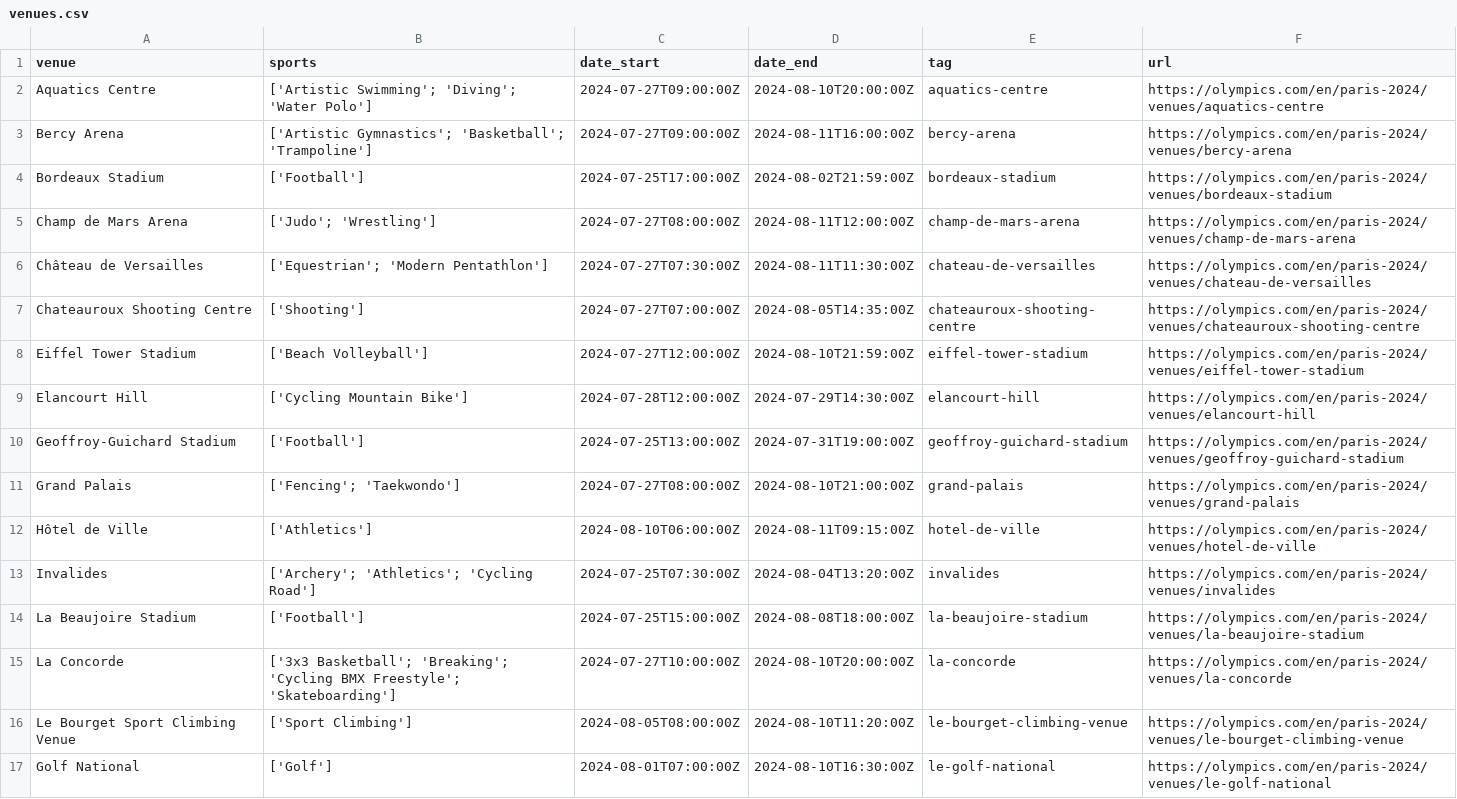
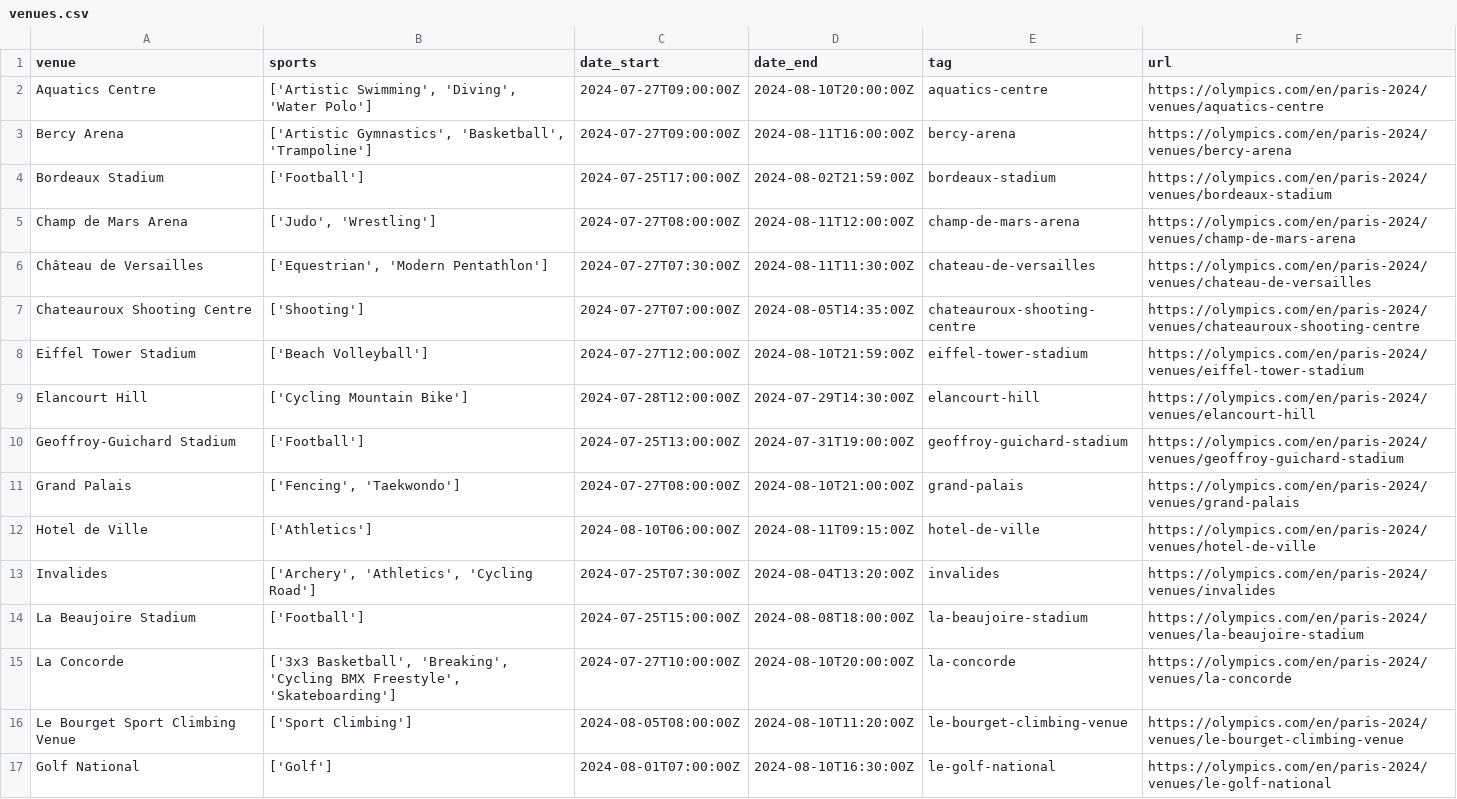
Before and after one commit to HFCItasi/Projet, a CSV file: DATA/venues.csv, drawn as a sheet; only a part is shown; the diff covers the shown part only.

```diff
--- a/DATA/venues.csv
+++ b/DATA/venues.csv
@@ -1,7 +1,7 @@
 venue;sports;date_start;date_end;tag;url
-Aquatics Centre;"['Artistic Swimming'; 'Diving'; 'Water Polo']";2024-07-27T09:00:00Z;2024-08-10T20:00:00Z;aquatics-centre;https://olympics.com/en/paris-2024/venues/aquatics-centre
-Bercy Arena;"['Artistic Gymnastics'; 'Basketball'; 'Trampoline']";2024-07-27T09:00:00Z;2024-08-11T16:00:00Z;bercy-arena;https://olympics.com/en/paris-2024/venues/bercy-arena
+Aquatics Centre;['Artistic Swimming', 'Diving', 'Water Polo'];2024-07-27T09:00:00Z;2024-08-10T20:00:00Z;aquatics-centre;https://olympics.com/en/paris-2024/venues/aquatics-centre
+Bercy Arena;['Artistic Gymnastics', 'Basketball', 'Trampoline'];2024-07-27T09:00:00Z;2024-08-11T16:00:00Z;bercy-arena;https://olympics.com/en/paris-2024/venues/bercy-arena
 Bordeaux Stadium;['Football'];2024-07-25T17:00:00Z;2024-08-02T21:59:00Z;bordeaux-stadium;https://olympics.com/en/paris-2024/venues/bordeaux-stadium
-Champ de Mars Arena;"['Judo'; 'Wrestling']";2024-07-27T08:00:00Z;2024-08-11T12:00:00Z;champ-de-mars-arena;https://olympics.com/en/paris-2024/venues/champ-de-mars-arena
-Château de Versailles;"['Equestrian'; 'Modern Pentathlon']";2024-07-27T07:30:00Z;2024-08-11T11:30:00Z;chateau-de-versailles;https://olympics.com/en/paris-2024/venues/chateau-de-versailles
+Champ de Mars Arena;['Judo', 'Wrestling'];2024-07-27T08:00:00Z;2024-08-11T12:00:00Z;champ-de-mars-arena;https://olympics.com/en/paris-2024/venues/champ-de-mars-arena
+Château de Versailles;['Equestrian', 'Modern Pentathlon'];2024-07-27T07:30:00Z;2024-08-11T11:30:00Z;chateau-de-versailles;https://olympics.com/en/paris-2024/venues/chateau-de-versailles
 Chateauroux Shooting Centre;['Shooting'];2024-07-27T07:00:00Z;2024-08-05T14:35:00Z;chateauroux-shooting-centre;https://olympics.com/en/paris-2024/venues/chateauroux-shooting-centre
@@ -10,7 +10,7 @@ Elancourt Hill;['Cycling Mountain Bike'];2024-07-28T12:00:00Z;2024-07-29T14:30:0
 Geoffroy-Guichard Stadium;['Football'];2024-07-25T13:00:00Z;2024-07-31T19:00:00Z;geoffroy-guichard-stadium;https://olympics.com/en/paris-2024/venues/geoffroy-guichard-stadium
-Grand Palais;"['Fencing'; 'Taekwondo']";2024-07-27T08:00:00Z;2024-08-10T21:00:00Z;grand-palais;https://olympics.com/en/paris-2024/venues/grand-palais
-Hôtel de Ville;['Athletics'];2024-08-10T06:00:00Z;2024-08-11T09:15:00Z;hotel-de-ville;https://olympics.com/en/paris-2024/venues/hotel-de-ville
-Invalides;"['Archery'; 'Athletics'; 'Cycling Road']";2024-07-25T07:30:00Z;2024-08-04T13:20:00Z;invalides;https://olympics.com/en/paris-2024/venues/invalides
+Grand Palais;['Fencing', 'Taekwondo'];2024-07-27T08:00:00Z;2024-08-10T21:00:00Z;grand-palais;https://olympics.com/en/paris-2024/venues/grand-palais
+Hotel de Ville;['Athletics'];2024-08-10T06:00:00Z;2024-08-11T09:15:00Z;hotel-de-ville;https://olympics.com/en/paris-2024/venues/hotel-de-ville
+Invalides;['Archery', 'Athletics', 'Cycling Road'];2024-07-25T07:30:00Z;2024-08-04T13:20:00Z;invalides;https://olympics.com/en/paris-2024/venues/invalides
 La Beaujoire Stadium;['Football'];2024-07-25T15:00:00Z;2024-08-08T18:00:00Z;la-beaujoire-stadium;https://olympics.com/en/paris-2024/venues/la-beaujoire-stadium
-La Concorde;"['3x3 Basketball'; 'Breaking'; 'Cycling BMX Freestyle'; 'Skateboarding']";2024-07-27T10:00:00Z;2024-08-10T20:00:00Z;la-concorde;https://olympics.com/en/paris-2024/venues/la-concorde
+La Concorde;['3x3 Basketball', 'Breaking', 'Cycling BMX Freestyle', 'Skateboarding'];2024-07-27T10:00:00Z;2024-08-10T20:00:00Z;la-concorde;https://olympics.com/en/paris-2024/venues/la-concorde
 Le Bourget Sport Climbing Venue;['Sport Climbing'];2024-08-05T08:00:00Z;2024-08-10T11:20:00Z;le-bourget-climbing-venue;https://olympics.com/en/paris-2024/venues/le-bourget-climbing-venue
```
Also changed, not shown: 12 edited cells elsewhere in this file, DATA/events.csv, DATA/medallists.csv, 12 other files.
